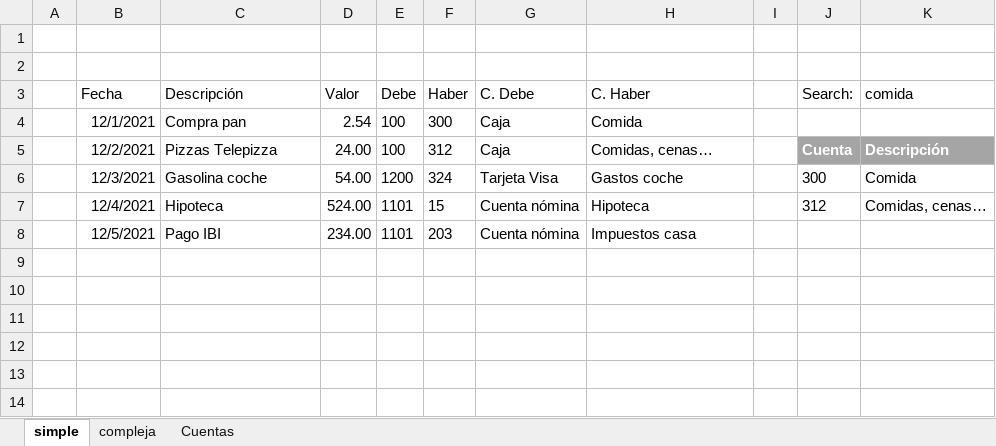
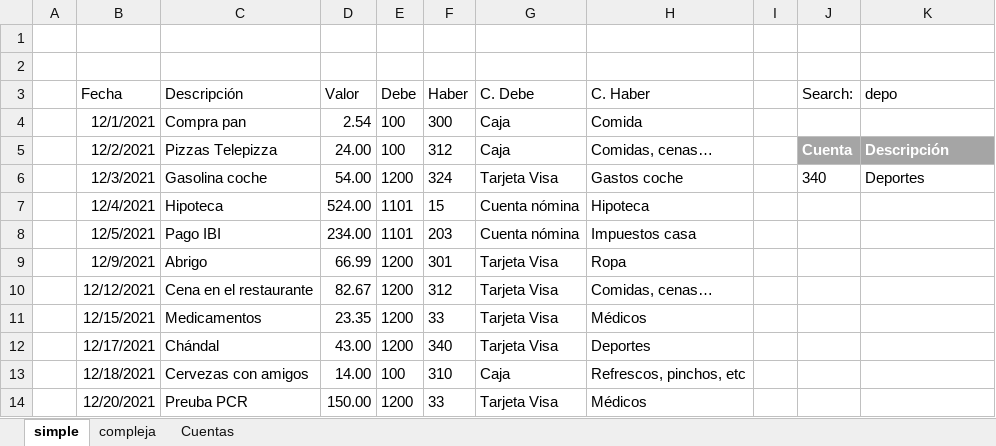
Before and after one commit to osso73/contabilidad, an Excel workbook: sample-data/plantilla.xlsx, sheet simple, drawn as a sheet; values as stored, in another font and other column widths than the file's, no borders; table styles not drawn; the diff names each change by its address in the sheet, - before the commit and + after, or states it on an @@ line.

```diff
--- a/sample-data/plantilla.xlsx (sheet simple)
+++ b/sample-data/plantilla.xlsx (sheet simple)
-K3: comida
+K3: depo
-J6 (Search:): 300
+J6 (Search:): 340
-K6 (depo): Comida
+K6 (depo): Deportes
-J7 (Search:): 312
+J7 (Search:): (empty)
-K7 (depo): Comidas, cenas…
+K7 (depo): (empty)
+row 9:  | 12/9/2021 | Abrigo | 66.99 | 1200 | 301 | Tarjeta Visa | Ropa
+row 10:  | 12/12/2021 | Cena en el restaurante | 82.67 | 1200 | 312 | Tarjeta Visa | Comidas, cenas…
+row 11:  | 12/15/2021 | Medicamentos | 23.35 | 1200 | 33 | Tarjeta Visa | Médicos
+row 12:  | 12/17/2021 | Chándal | 43.00 | 1200 | 340 | Tarjeta Visa | Deportes
+row 13:  | 12/18/2021 | Cervezas con amigos | 14.00 | 100 | 310 | Caja | Refrescos, pinchos, etc
+row 14:  | 12/20/2021 | Preuba PCR | 150.00 | 1200 | 33 | Tarjeta Visa | Médicos
```
Also changed, not shown: sheet compleja, 10 other files.
